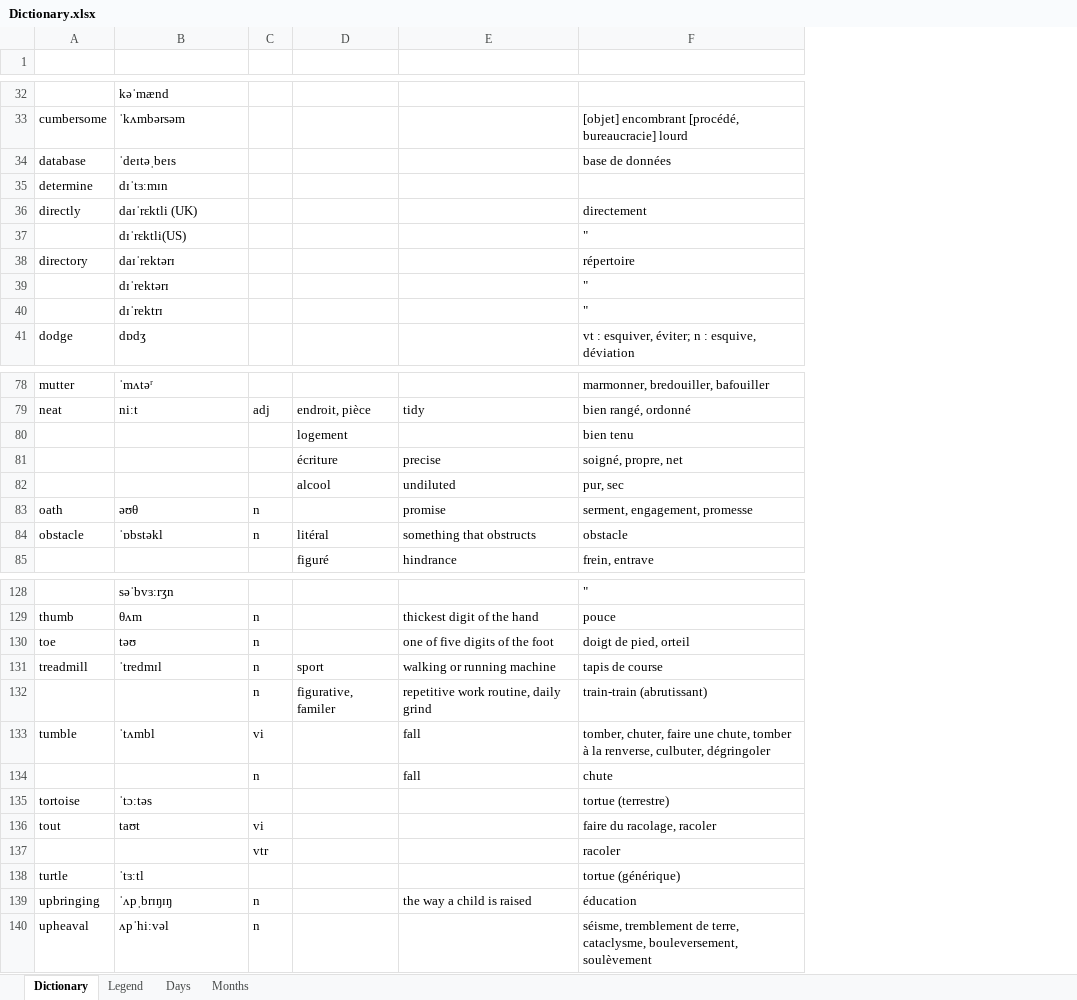
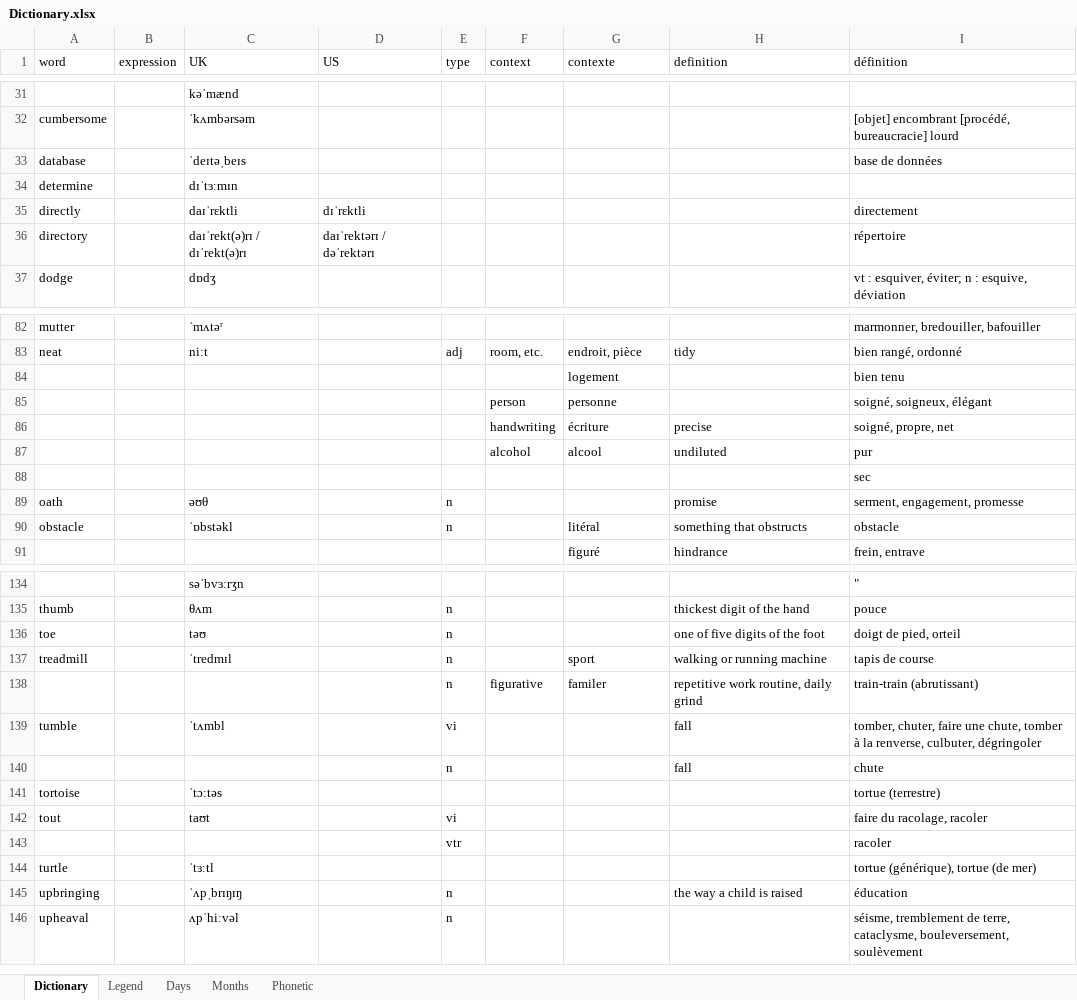
Before and after one commit to PragmaticMemory/PragmaticMemory, an Excel workbook: knowledge/data/input/Dictionary.xlsx, sheet Dictionary, drawn as a sheet; only a part is shown, gaps mark what is left out; values as stored, in another font and other column widths than the file's, no borders; removed rows and columns are numbered as before the commit, all else as after; the diff covers the shown part only; the diff names each change by its address in the sheet, - before the commit and + after, or states it on an @@ line.

```diff
--- a/knowledge/data/input/Dictionary.xlsx (sheet Dictionary)
+++ b/knowledge/data/input/Dictionary.xlsx (sheet Dictionary)
+sheet tab: Phonetic
+column B (expression), empty
+column D (US), rows 35-36: dɪˈrɛktli | daɪˈrektərɪ / dəˈrektərɪ
+column F (context), row 83: room, etc.; rows 86-87: handwriting | alcohol; row 138: figurative
-row 1: (empty)
+row 1: word | expression | UK | US | type | context | contexte | definition | définition
-C35 (UK): daɪˈrɛktli (UK)
+C35 (UK): daɪˈrɛktli
-row 37:  | dɪˈrɛktli(US) |  |  |  | "
-C36 (UK): daɪˈrektərɪ
+C36 (UK): daɪˈrekt(ə)rɪ / dɪˈrekt(ə)rɪ
-row 39:  | dɪˈrektərɪ |  |  |  | "
-row 40:  | dɪˈrektrɪ |  |  |  | "
+row 85:  |  |  |  |  | person | personne |  | soigné, soigneux, élégant
-I87 (définition): pur, sec
+I87 (définition): pur
+row 88:  |  |  |  |  |  |  |  | sec
-G138 (contexte): figurative, familer
+G138 (contexte): familer
-I144 (définition): tortue (générique)
+I144 (définition): tortue (générique), tortue (de mer)
```
Also changed, not shown: 8 added rows, 1 removed row and 9 edited cells elsewhere in this sheet, sheet Months, 1 other file.
